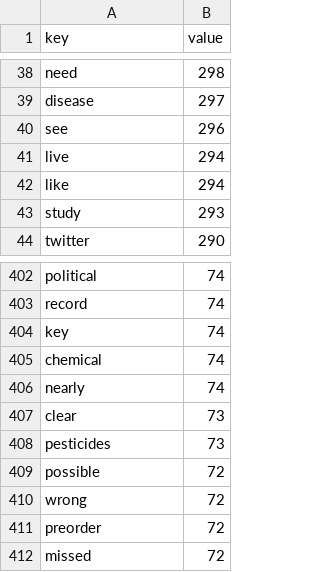
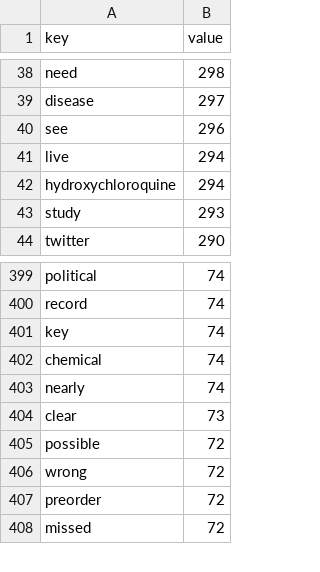
Before and after one commit to iankelk/iankelk.github.io, a CSV file: vis6/data/wordcloud.csv, drawn as a sheet; only a part is shown, gaps mark what is left out; the diff covers the shown part only.

```diff
--- a/vis6/data/wordcloud.csv
+++ b/vis6/data/wordcloud.csv
@@ -41,3 +41,3 @@ see,296
 live,294
-like,294
+hydroxychloroquine,294
 study,293
@@ -407,3 +404,2 @@ nearly,74
 clear,73
-pesticides,73
 possible,72
```
Also changed, not shown: 3 removed rows and 4 edited cells elsewhere in this file, 8 other files.
